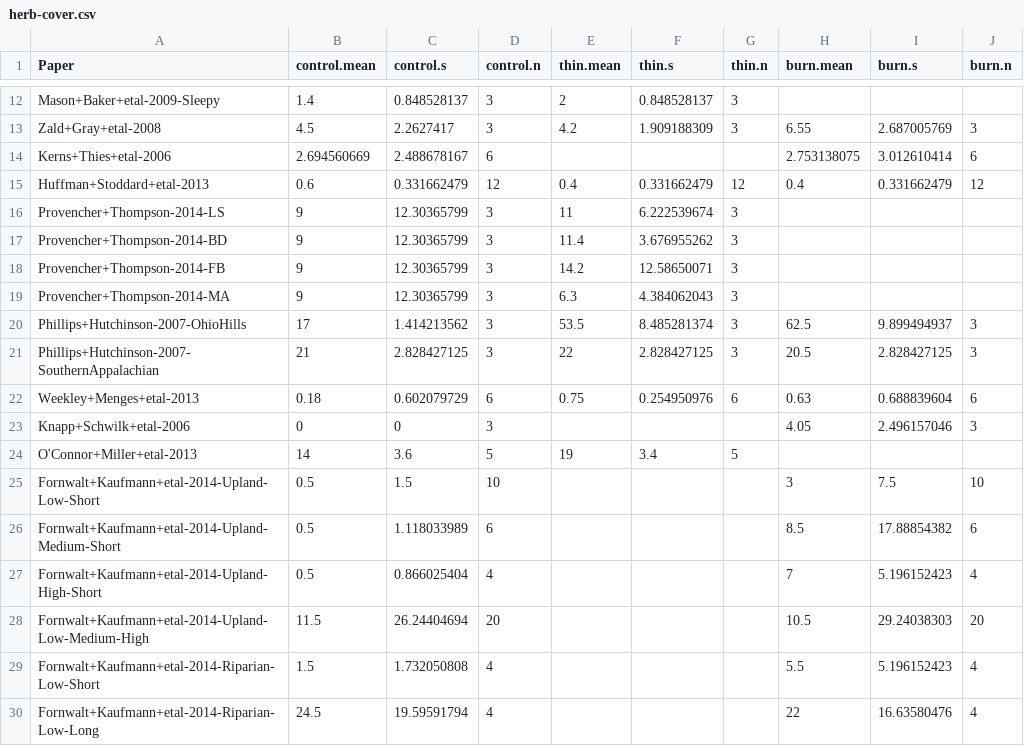
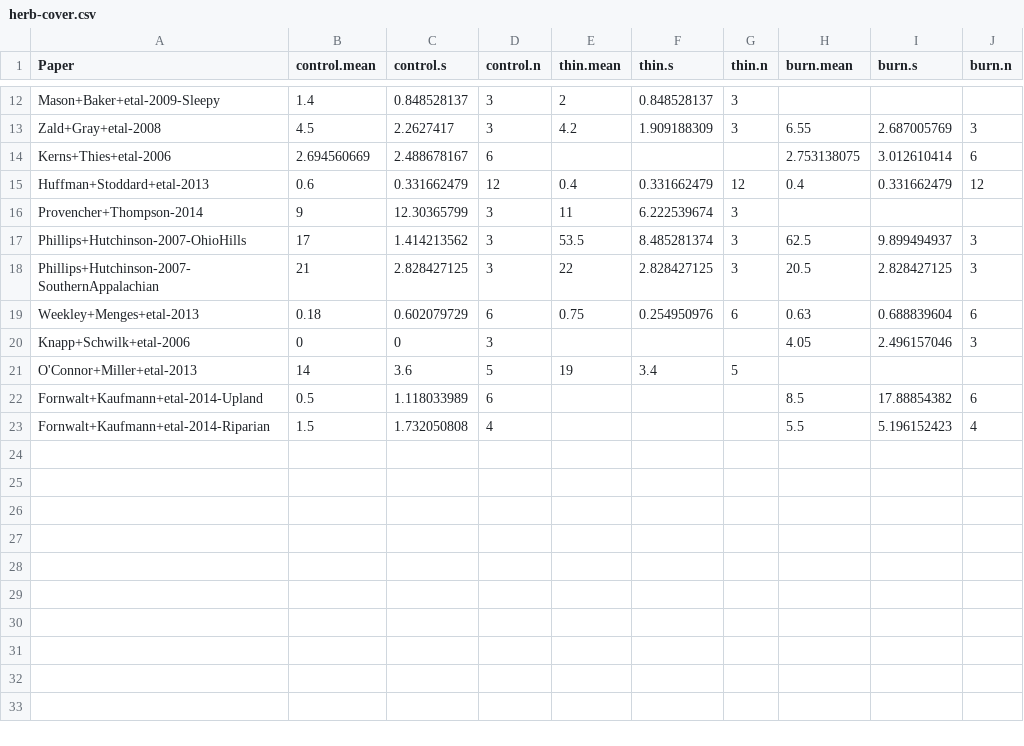
Before and after one commit to schwilklab/understory-ma, a CSV file: data/response-vars/herb-cover.csv, drawn as a sheet; only a part is shown, gaps mark what is left out.

```diff
--- a/data/response-vars/herb-cover.csv
+++ b/data/response-vars/herb-cover.csv
@@ -15,6 +15,3 @@ Kerns+Thies+etal-2006,2.694560669,2.488678167,6,,,,2.753138075,3.012610414,6
 Huffman+Stoddard+etal-2013,0.6,0.331662479,12,0.4,0.331662479,12,0.4,0.331662479,12
-Provencher+Thompson-2014-LS,9,12.30365799,3,11,6.222539674,3,,,
-Provencher+Thompson-2014-BD,9,12.30365799,3,11.4,3.676955262,3,,,
-Provencher+Thompson-2014-FB,9,12.30365799,3,14.2,12.58650071,3,,,
-Provencher+Thompson-2014-MA,9,12.30365799,3,6.3,4.384062043,3,,,
+Provencher+Thompson-2014,9,12.30365799,3,11,6.222539674,3,,,
 Phillips+Hutchinson-2007-OhioHills,17,1.414213562,3,53.5,8.485281374,3,62.5,9.899494937,3
@@ -24,7 +21,3 @@ Knapp+Schwilk+etal-2006,0,0,3,,,,4.05,2.496157046,3
 O'Connor+Miller+etal-2013,14,3.6,5,19,3.4,5,,,
-Fornwalt+Kaufmann+etal-2014-Upland-Low-Short,0.5,1.5,10,,,,3,7.5,10
-Fornwalt+Kaufmann+etal-2014-Upland-Medium-Short,0.5,1.118033989,6,,,,8.5,17.88854382,6
-Fornwalt+Kaufmann+etal-2014-Upland-High-Short,0.5,0.866025404,4,,,,7,5.196152423,4
-Fornwalt+Kaufmann+etal-2014-Upland-Low-Medium-High,11.5,26.24404694,20,,,,10.5,29.24038303,20
-Fornwalt+Kaufmann+etal-2014-Riparian-Low-Short,1.5,1.732050808,4,,,,5.5,5.196152423,4
-Fornwalt+Kaufmann+etal-2014-Riparian-Low-Long,24.5,19.59591794,4,,,,22,16.63580476,4
+Fornwalt+Kaufmann+etal-2014-Upland,0.5,1.118033989,6,,,,8.5,17.88854382,6
+Fornwalt+Kaufmann+etal-2014-Riparian,1.5,1.732050808,4,,,,5.5,5.196152423,4
```
Also changed, not shown: data/papers.csv, data/response-vars/exotic-richness.csv, 6 other files.
